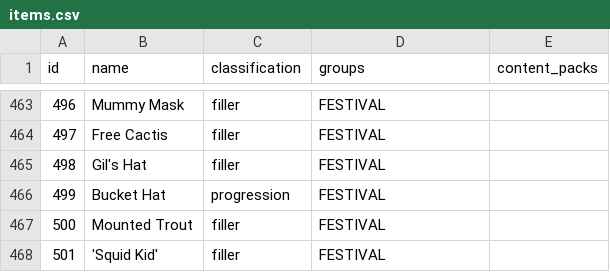
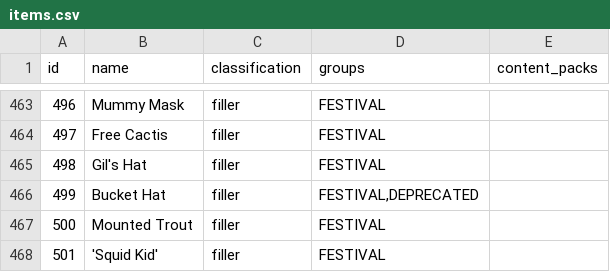
Before and after one commit to itepastra/Archipelago, a CSV file: worlds/stardew_valley/data/items.csv, drawn as a sheet; only a part is shown, gaps mark what is left out.

Commit message:
- Moved all hats from hat logic to content packs

```diff
--- a/worlds/stardew_valley/data/items.csv
+++ b/worlds/stardew_valley/data/items.csv
@@ -465,3 +465,3 @@ id,name,classification,groups,content_packs
 498,Gil's Hat,filler,FESTIVAL,
-499,Bucket Hat,progression,FESTIVAL,
+499,Bucket Hat,filler,"FESTIVAL,DEPRECATED",
 500,Mounted Trout,filler,FESTIVAL,
```
Also changed, not shown: 11 other files.
